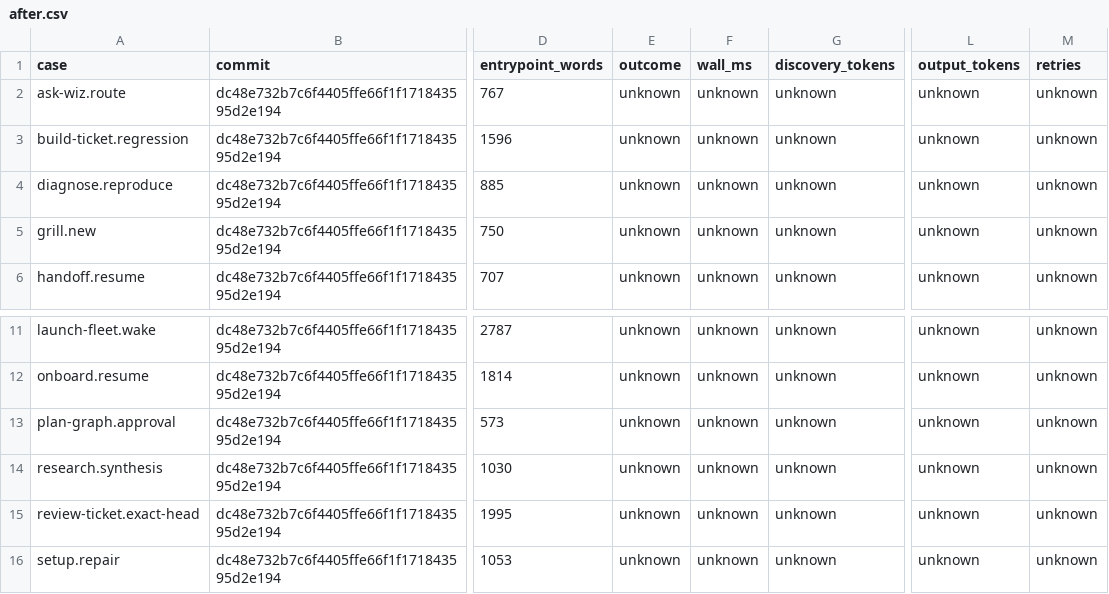
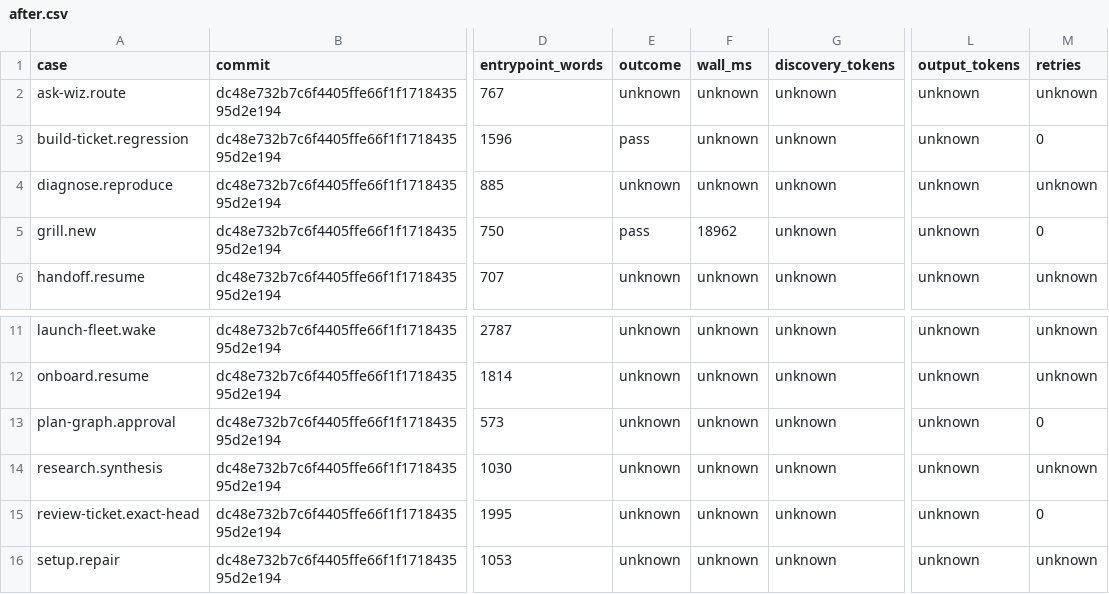
Before and after one commit to openwizdev/WizSkills, a CSV file: tools/measure/evidence/after.csv, drawn as a sheet; only a part is shown, gaps mark what is left out; the diff names each change by its address in the sheet, - before the commit and + after, or states it on an @@ line.

Commit message:
#1187 green: the fleet's four after-trial receipts folded in (2 pass, 2 unknown from trial tooling)

```diff
--- a/tools/measure/evidence/after.csv
+++ b/tools/measure/evidence/after.csv
-E3 (outcome): unknown
+E3 (outcome): pass
-M3 (retries): unknown
+M3 (retries): 0
-E5 (outcome): unknown
+E5 (outcome): pass
-F5 (wall_ms): unknown
+F5 (wall_ms): 18962
-M5 (retries): unknown
+M5 (retries): 0
-M13 (retries): unknown
+M13 (retries): 0
-M15 (retries): unknown
+M15 (retries): 0
```
Also changed, not shown: 2 other files.
